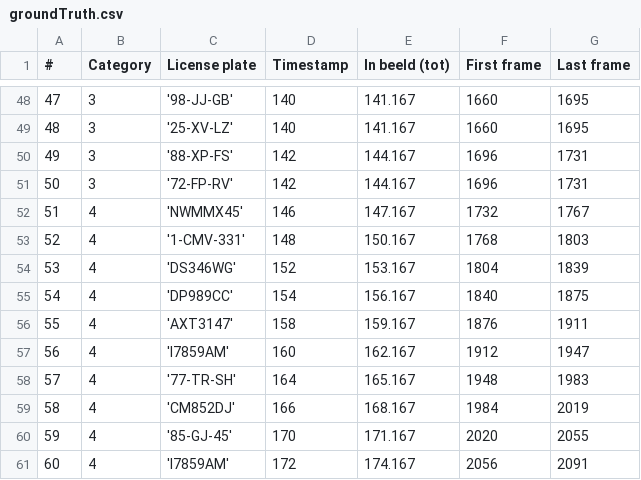
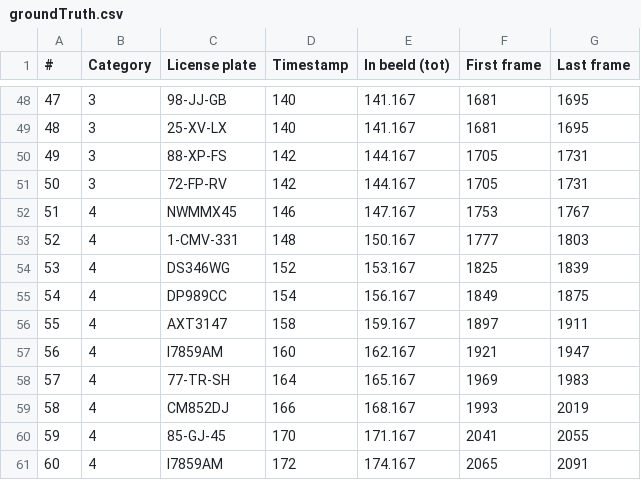
Before and after one commit to elanzini/License-Plate-Detection, a CSV file: groundTruth.csv, drawn as a sheet; only a part is shown, gaps mark what is left out; the diff covers the shown part only.

```diff
--- a/groundTruth.csv
+++ b/groundTruth.csv
@@ -48,14 +48,14 @@
-47,3,'98-JJ-GB',140,141.167,1660,1695
-48,3,'25-XV-LZ',140,141.167,1660,1695
-49,3,'88-XP-FS',142,144.167,1696,1731
-50,3,'72-FP-RV',142,144.167,1696,1731
-51,4,'NWMMX45',146,147.167,1732,1767
-52,4,'1-CMV-331',148,150.167,1768,1803
-53,4,'DS346WG',152,153.167,1804,1839
-54,4,'DP989CC',154,156.167,1840,1875
-55,4,'AXT3147',158,159.167,1876,1911
-56,4,'I7859AM',160,162.167,1912,1947
-57,4,'77-TR-SH',164,165.167,1948,1983
-58,4,'CM852DJ',166,168.167,1984,2019
-59,4,'85-GJ-45',170,171.167,2020,2055
-60,4,'I7859AM',172,174.167,2056,2091
+47,3,98-JJ-GB,140,141.167,1681,1695
+48,3,25-XV-LX,140,141.167,1681,1695
+49,3,88-XP-FS,142,144.167,1705,1731
+50,3,72-FP-RV,142,144.167,1705,1731
+51,4,NWMMX45,146,147.167,1753,1767
+52,4,1-CMV-331,148,150.167,1777,1803
+53,4,DS346WG,152,153.167,1825,1839
+54,4,DP989CC,154,156.167,1849,1875
+55,4,AXT3147,158,159.167,1897,1911
+56,4,I7859AM,160,162.167,1921,1947
+57,4,77-TR-SH,164,165.167,1969,1983
+58,4,CM852DJ,166,168.167,1993,2019
+59,4,85-GJ-45,170,171.167,2041,2055
+60,4,I7859AM,172,174.167,2065,2091
```
Also changed, not shown: 62 edited cells elsewhere in this file, 3 other files.
